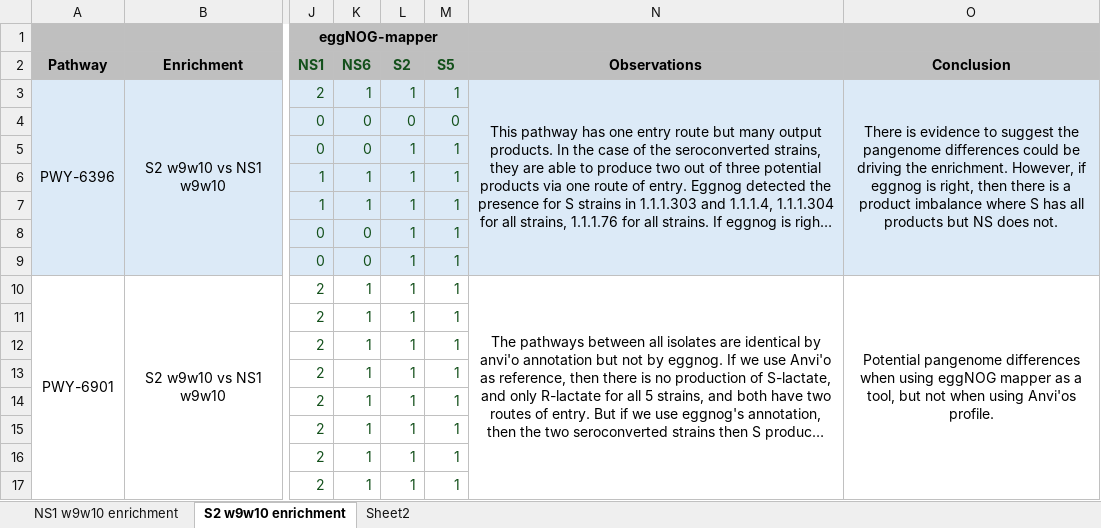
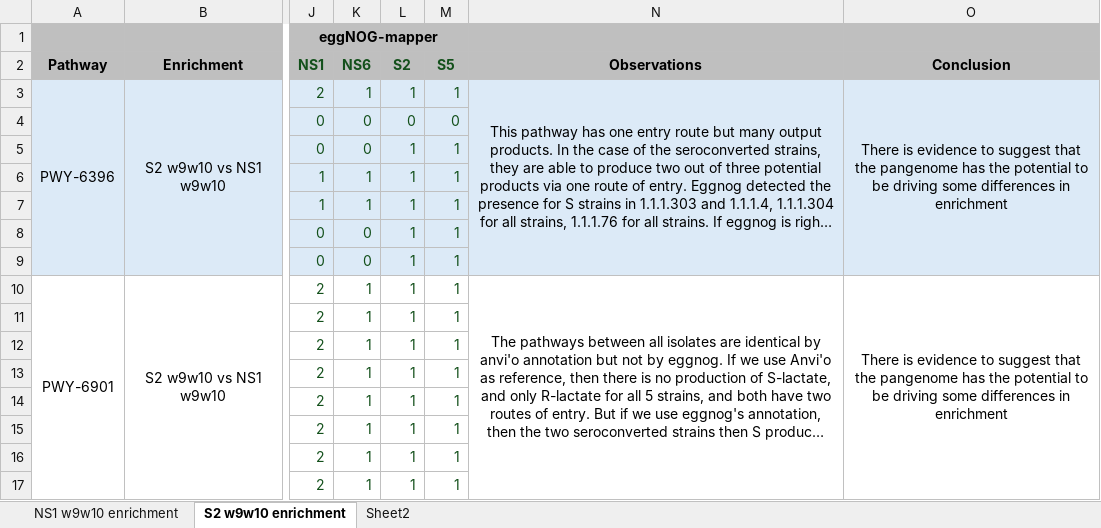
Before and after one commit to dcm9123/SickKids, an Excel workbook: Anvio/07_PANGENOMICS/pathway_enrichment_pangenome.xlsx, sheet S2 w9w10 enrichment, drawn as a sheet; only a part is shown, gaps mark what is left out; long unchanged cells end in …; values as stored, in another font and other column widths than the file's, no borders; the diff names each change by its address in the sheet, - before the commit and + after, or states it on an @@ line.

```diff
--- a/Anvio/07_PANGENOMICS/pathway_enrichment_pangenome.xlsx (sheet S2 w9w10 enrichment)
+++ b/Anvio/07_PANGENOMICS/pathway_enrichment_pangenome.xlsx (sheet S2 w9w10 enrichment)
-O3: …to suggest the pangenome differences could be driving the enrichment. However, if eggnog is right, then there is a product imbalance where S has all products but NS does not.
+O3: …to suggest that the pangenome has the potential to be driving some differences in enrichment
-O10: Potential pangenome differences when using eggNOG mapper as a tool, but not when using Anvi'os profile.
+O10: There is evidence to suggest that the pangenome has the potential to be driving some differences in enrichment
```
Also changed, not shown: sheet Sheet2, sheet NS1 w9w10 enrichment, 30 other files.
